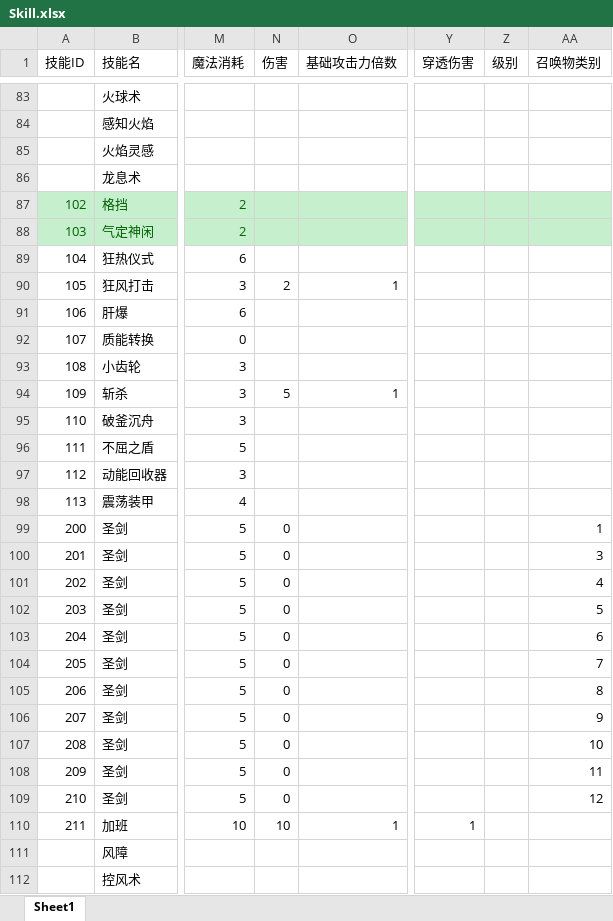
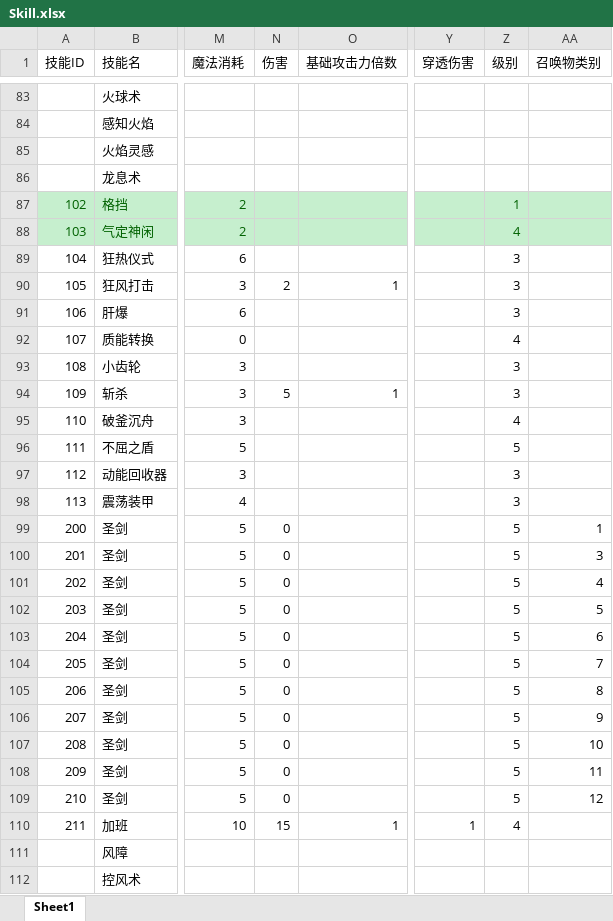
Before and after one commit to heizmoon/MagicPlay, an Excel workbook: Client/Assets/Data/Skill.xlsx, sheet Sheet1, drawn as a sheet; only a part is shown, gaps mark what is left out; values as stored, in another font and other column widths than the file's, no borders; the diff covers the shown part only; the diff names each change by its address in the sheet, - before the commit and + after, or states it on an @@ line.

```diff
--- a/Client/Assets/Data/Skill.xlsx (sheet Sheet1)
+++ b/Client/Assets/Data/Skill.xlsx (sheet Sheet1)
-Z87 (级别): (empty)
+Z87 (级别): 1
-Z88 (级别): (empty)
+Z88 (级别): 4
-Z89:Z91 (级别): (empty)
+Z89:Z91 (级别): 3
-Z92 (级别): (empty)
+Z92 (级别): 4
-Z93:Z94 (级别): (empty)
+Z93:Z94 (级别): 3
-Z95 (级别): (empty)
+Z95 (级别): 4
-Z96 (级别): (empty)
+Z96 (级别): 5
-Z97:Z98 (级别): (empty)
+Z97:Z98 (级别): 3
-Z99:Z109 (级别): (empty)
+Z99:Z109 (级别): 5
-N110 (伤害): 10
+N110 (伤害): 15
-Z110 (级别): (empty)
+Z110 (级别): 4
```
Also changed, not shown: 6 edited cells elsewhere in this sheet, 3 other files.
